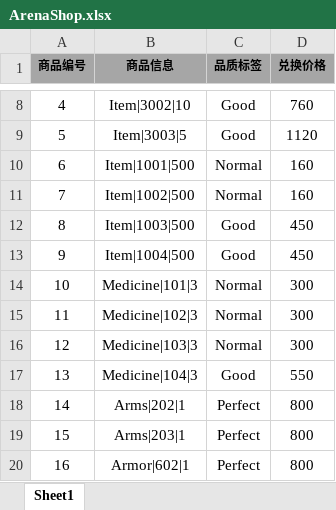
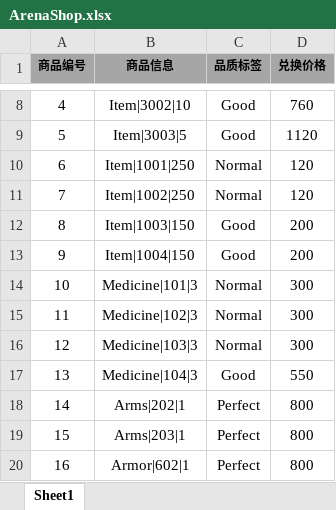
Before and after one commit to tkonexhh/simswordsman, an Excel workbook: Tables/Sources/gameplay/Arena/ArenaShop.xlsx, sheet Sheet1, drawn as a sheet; only a part is shown, gaps mark what is left out; values as stored, in another font and other column widths than the file's, no borders; the diff names each change by its address in the sheet, - before the commit and + after, or states it on an @@ line.

```diff
--- a/Tables/Sources/gameplay/Arena/ArenaShop.xlsx (sheet Sheet1)
+++ b/Tables/Sources/gameplay/Arena/ArenaShop.xlsx (sheet Sheet1)
-B10 (商品信息): Item|1001|500
+B10 (商品信息): Item|1001|250
-D10:D11 (兑换价格): 160
+D10:D11 (兑换价格): 120
-B11 (商品信息): Item|1002|500
+B11 (商品信息): Item|1002|250
-B12 (商品信息): Item|1003|500
+B12 (商品信息): Item|1003|150
-D12:D13 (兑换价格): 450
+D12:D13 (兑换价格): 200
-B13 (商品信息): Item|1004|500
+B13 (商品信息): Item|1004|150
```
Also changed, not shown: Tables/Sources/gameplay/Facility/FacilityForgeHouse.xlsx, Tables/Sources/gameplay/Facility/FacilityKongfuLibrary.xlsx, 13 other files.
